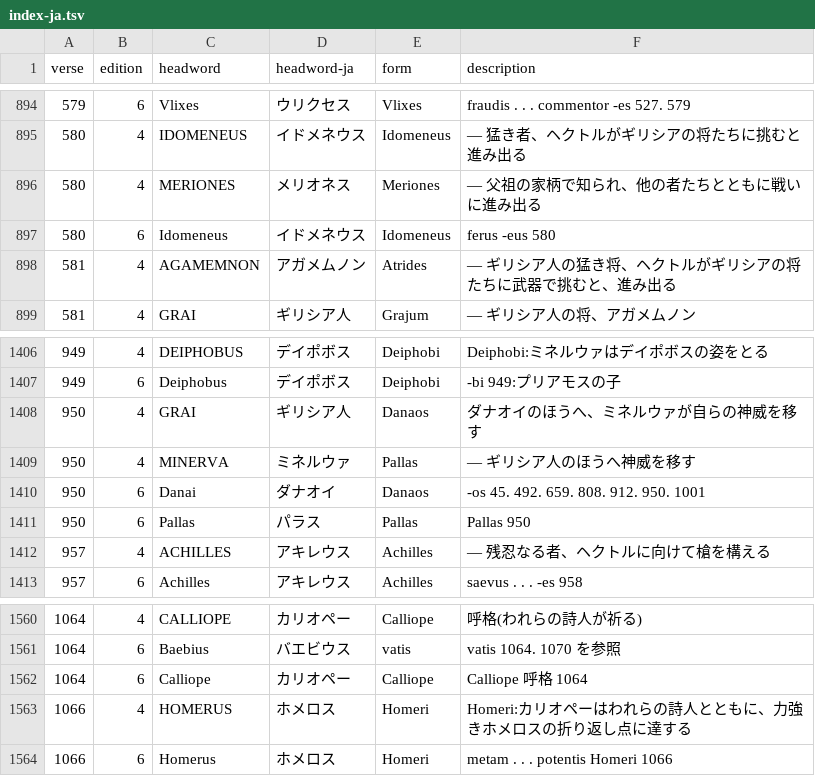
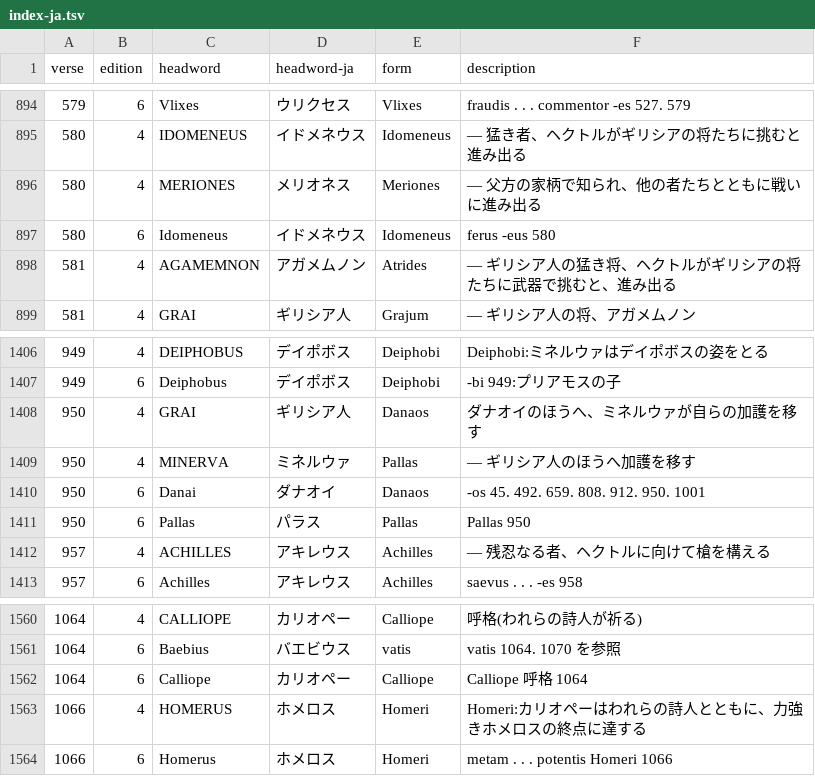
Before and after one commit to 7shi/ilias-latina, a TSV file: commentary/index-ja.tsv, drawn as a sheet; only a part is shown, gaps mark what is left out.

```diff
--- a/commentary/index-ja.tsv
+++ b/commentary/index-ja.tsv
@@ -895,3 +895,3 @@ verse	edition	headword	headword-ja	form	description
 580	4	IDOMENEUS	イドメネウス	Idomeneus	— 猛き者、ヘクトルがギリシアの将たちに挑むと進み出る
-580	4	MERIONES	メリオネス	Meriones	— 父祖の家柄で知られ、他の者たちとともに戦いに進み出る
+580	4	MERIONES	メリオネス	Meriones	— 父方の家柄で知られ、他の者たちとともに戦いに進み出る
 580	6	Idomeneus	イドメネウス	Idomeneus	ferus -eus 580
@@ -1407,4 +1407,4 @@ verse	edition	headword	headword-ja	form	description
 949	6	Deiphobus	デイポボス	Deiphobi	-bi 949:プリアモスの子
-950	4	GRAI	ギリシア人	Danaos	ダナオイのほうへ、ミネルウァが自らの神威を移す
-950	4	MINERVA	ミネルウァ	Pallas	— ギリシア人のほうへ神威を移す
+950	4	GRAI	ギリシア人	Danaos	ダナオイのほうへ、ミネルウァが自らの加護を移す
+950	4	MINERVA	ミネルウァ	Pallas	— ギリシア人のほうへ加護を移す
 950	6	Danai	ダナオイ	Danaos	-os 45. 492. 659. 808. 912. 950. 1001
@@ -1562,3 +1562,3 @@ verse	edition	headword	headword-ja	form	description
 1064	6	Calliope	カリオペー	Calliope	Calliope 呼格 1064
-1066	4	HOMERUS	ホメロス	Homeri	Homeri:カリオペーはわれらの詩人とともに、力強きホメロスの折り返し点に達する
+1066	4	HOMERUS	ホメロス	Homeri	Homeri:カリオペーはわれらの詩人とともに、力強きホメロスの終点に達する
 1066	6	Homerus	ホメロス	Homeri	metam . . . potentis Homeri 1066
```
Also changed, not shown: commentary/commentary-ja.tsv, texts/4-plessis/INDEX-ja.tsv, 12 other files.
